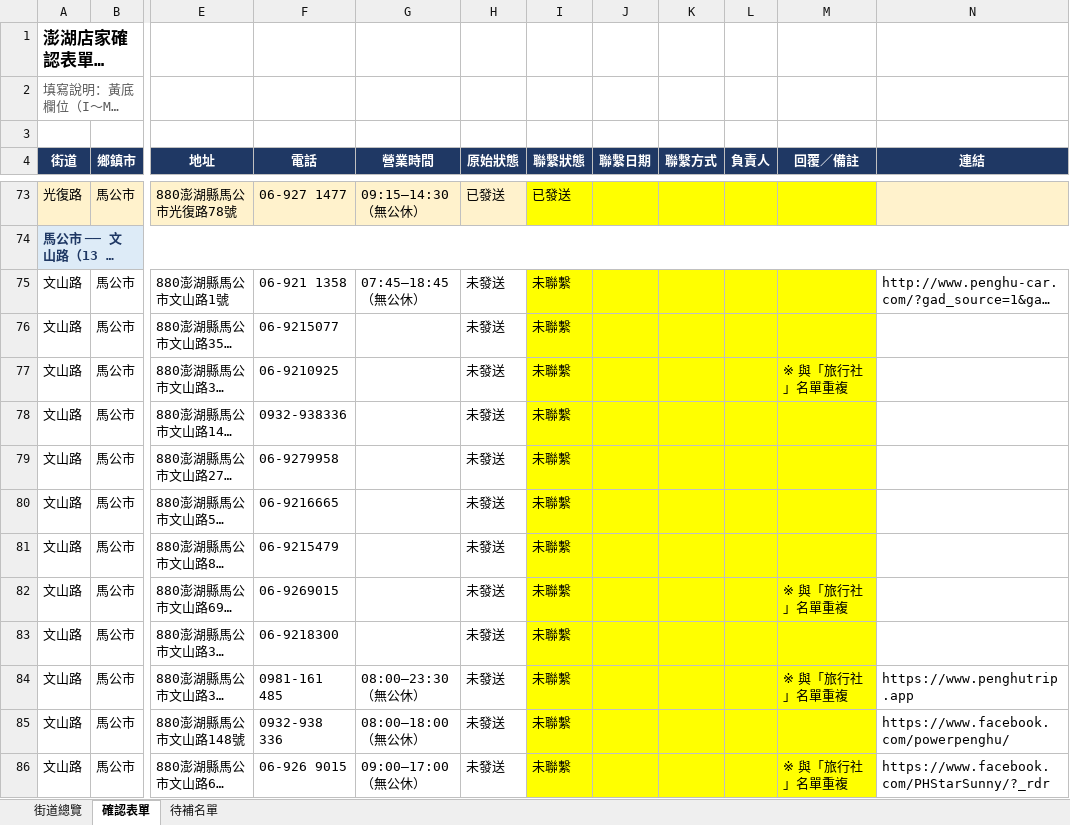
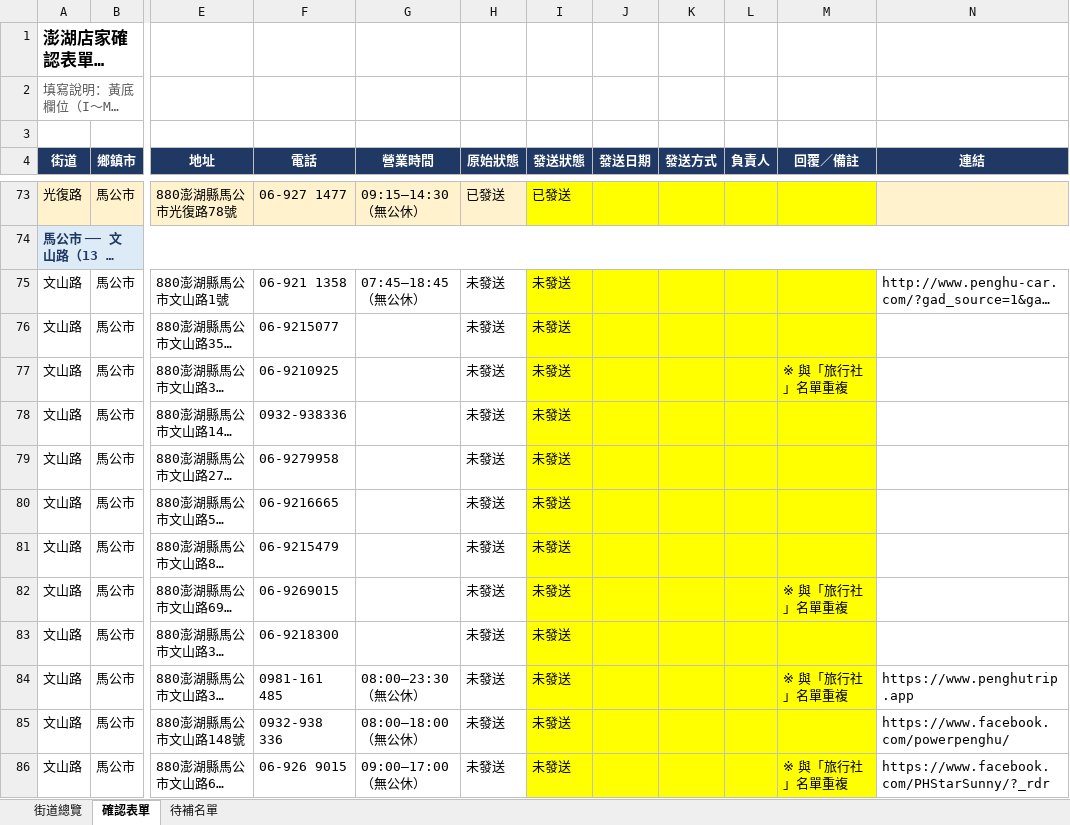
Before and after one commit to gotbemate-del/post, an Excel workbook: 澎湖店家確認表單.xlsx, sheet 確認表單, drawn as a sheet; only a part is shown, gaps mark what is left out; long unchanged cells end in …; values as stored, in another font and other column widths than the file's, no borders; conditional formats not drawn; the diff covers the shown part only; the diff names each change by its address in the sheet, - before the commit and + after, or states it on an @@ line.

```diff
--- a/澎湖店家確認表單.xlsx (sheet 確認表單)
+++ b/澎湖店家確認表單.xlsx (sheet 確認表單)
-I4: 聯繫狀態
+I4: 發送狀態
-J4: 聯繫日期
+J4: 發送日期
-K4: 聯繫方式
+K4: 發送方式
-I75:I86 (發送狀態): 未聯繫
+I75:I86 (發送狀態): 未發送
```
Also changed, not shown: 210 edited cells elsewhere in this sheet, sheet 待補名單, sheet 街道總覽, 7 other files.
